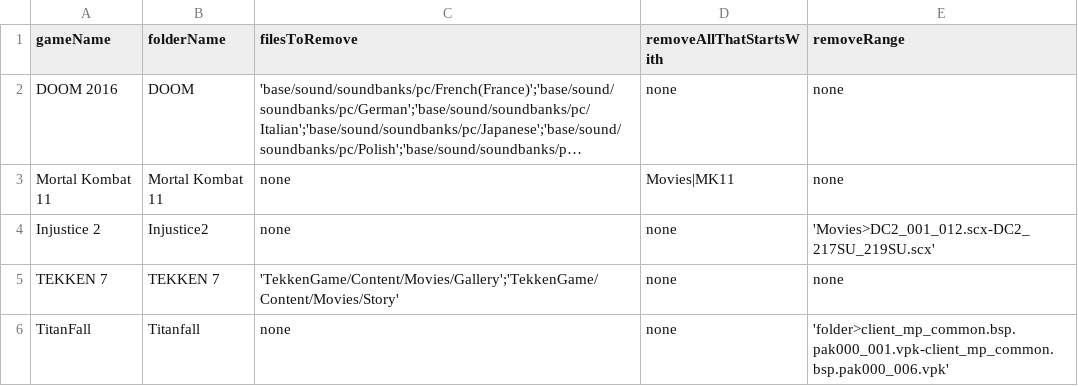
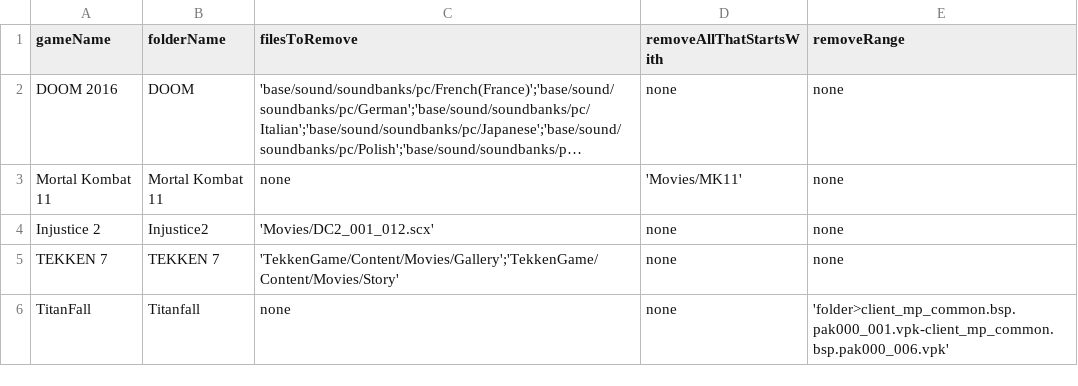
Before and after one commit to jakeearing/steam_space_saver, a CSV file: Data/games_data.csv, drawn as a sheet; long unchanged cells end in …; the diff names each change by its address in the sheet, - before the commit and + after, or states it on an @@ line.

Commit message:
removeRange temporarily removed as it was causing errors with the other removal tools

```diff
--- a/Data/games_data.csv
+++ b/Data/games_data.csv
-D3 (removeAllThatStartsWith): Movies|MK11
+D3 (removeAllThatStartsWith): 'Movies/MK11'
-C4 (filesToRemove): none
+C4 (filesToRemove): 'Movies/DC2_001_012.scx'
-E4 (removeRange): 'Movies>DC2_001_012.scx-DC2_217SU_219SU.scx'
+E4 (removeRange): none
```
Also changed, not shown: 1 other file.
